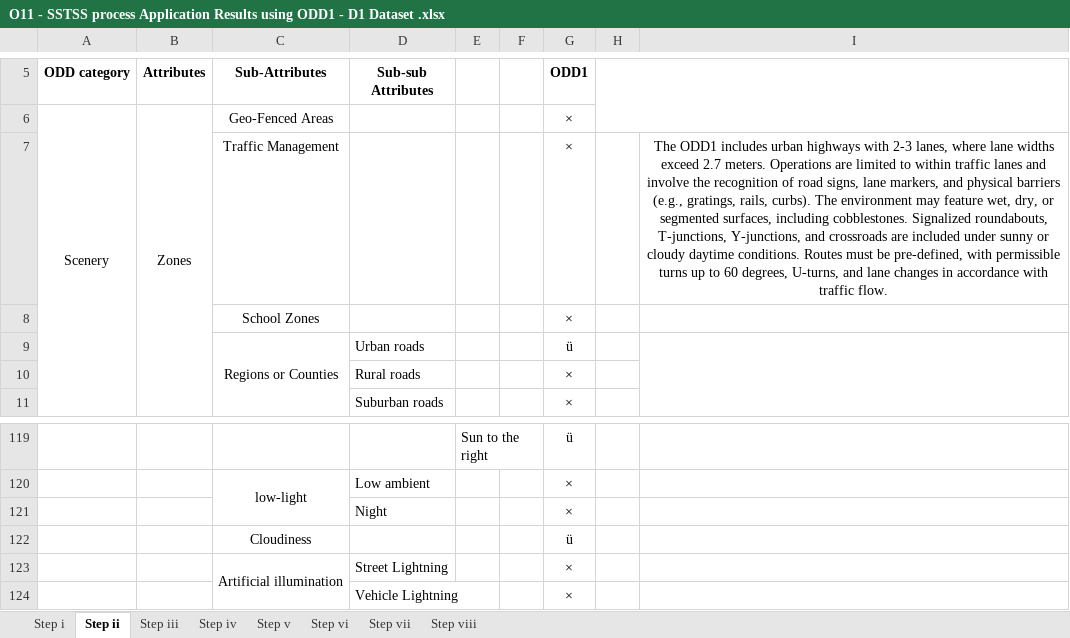
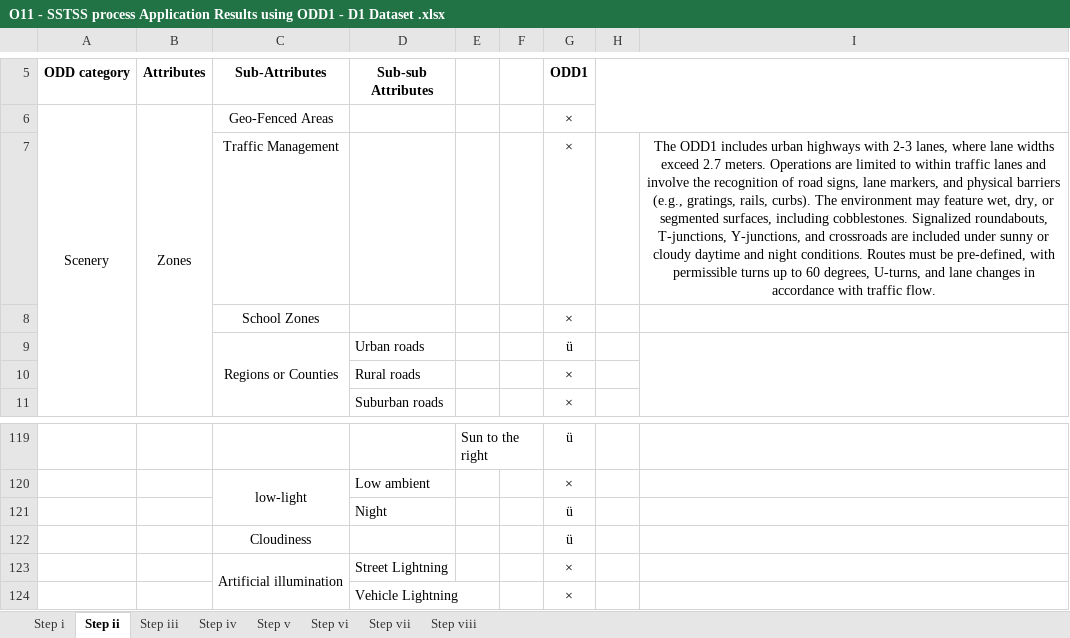
Before and after one commit to Fauzia-khan/Analysing-the-Sensitivity-of-the-SSTSS-Process, an Excel workbook: O11 - SSTSS process Application Results using ODD1 - D1 Dataset .xlsx, sheet Step ii, drawn as a sheet; only a part is shown, gaps mark what is left out; values as stored, in another font and other column widths than the file's, no borders; the diff names each change by its address in the sheet, - before the commit and + after, or states it on an @@ line.

```diff
--- a/O11 - SSTSS process Application Results using ODD1 - D1 Dataset .xlsx (sheet Step ii)
+++ b/O11 - SSTSS process Application Results using ODD1 - D1 Dataset .xlsx (sheet Step ii)
-I7: …cloudy daytime conditions. Routes…
+I7: …cloudy daytime and night conditions. Routes…
-G121 (ODD1): ×
+G121 (ODD1): ü
```
Also changed, not shown: sheet Step iii, sheet Step i, sheet Step iv, sheet Step v, sheet Step viii, hidden cells, charts or pictures.
